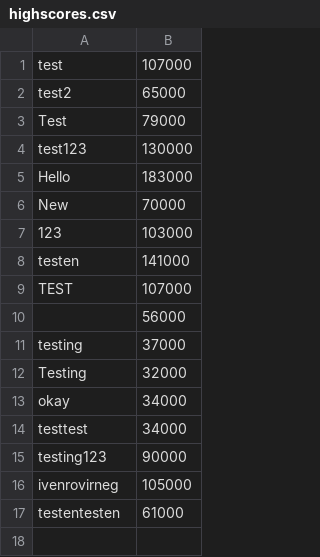
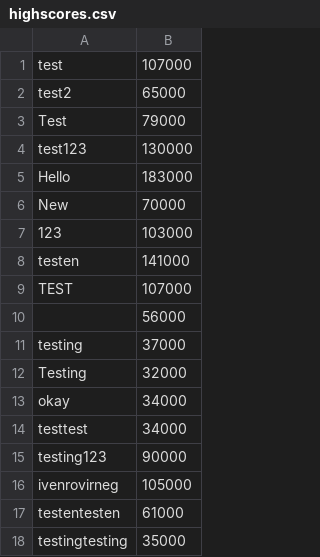
Before and after one commit to DrTriac/MazeGame, a CSV file: src/main/resources/be/kdg/mazeGame/highscores.csv, drawn as a sheet; the diff names each change by its address in the sheet, - before the commit and + after, or states it on an @@ line.

```diff
--- a/src/main/resources/be/kdg/mazeGame/highscores.csv
+++ b/src/main/resources/be/kdg/mazeGame/highscores.csv
+row 18: testingtesting | 35000
```
Also changed, not shown: 23 other files.
